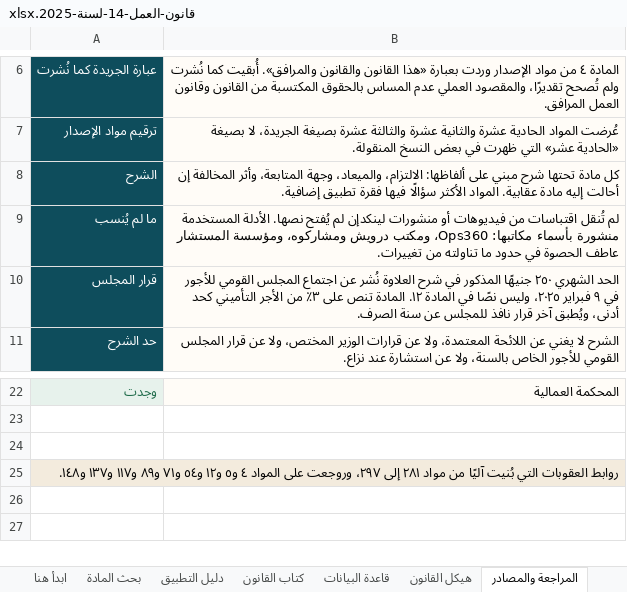
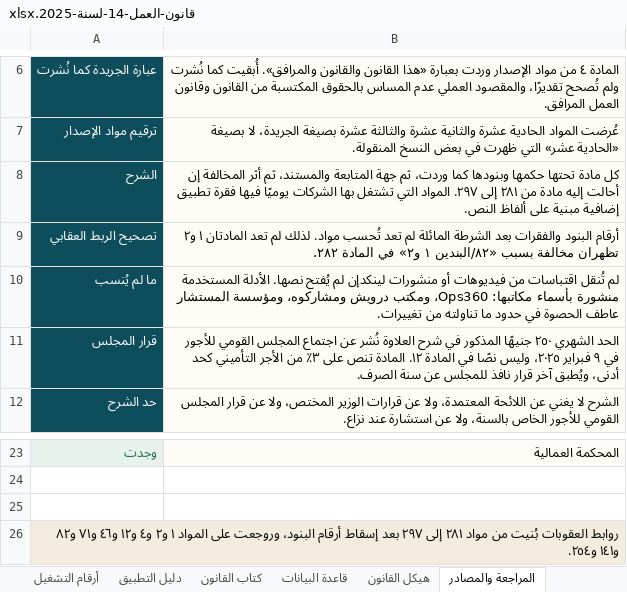
Before and after one commit to sofian112022/professional-training-plan, an Excel workbook: قانون-العمل-14-لسنة-2025.xlsx, sheet المراجعة والمصادر, drawn as a sheet; only a part is shown, gaps mark what is left out; values as stored, in another font and other column widths than the file's, no borders; addresses are those after the commit; the diff names each change by its address in the sheet, - before the commit and + after, or states it on an @@ line.

```diff
--- a/قانون-العمل-14-لسنة-2025.xlsx (sheet المراجعة والمصادر)
+++ b/قانون-العمل-14-لسنة-2025.xlsx (sheet المراجعة والمصادر)
+sheet tab: أرقام التشغيل
-B8: …مادة تحتها شرح مبني على ألفاظها: الالتزام، والميعاد، وجهة المتابعة، وأثر المخالفة إن أحالت إليه مادة عقابية. المواد الأكثر سؤالًا فيها فقرة تطبيق إضافية.
+B8: …مادة تحتها حكمها وبنودها كما وردت، ثم جهة المتابعة والمستند، ثم أثر المخالفة إن أحالت إليه مادة من ٢٨١ إلى ٢٩٧. المواد التي تشتغل بها الشركات يوميًا فيها فقرة تطبيق إضافية مبنية على ألفاظ النص.
+row 9: تصحيح الربط العقابي | أرقام البنود والفقرات بعد الشرطة المائلة لم تعد تُحسب مواد. لذلك لم تعد المادتان ١ و٢ تظهران مخالفة بسبب «٨٢/البندين ١ و٢» في المادة ٢٨٢.
-A26: روابط العقوبات التي بُنيت آليًا من مواد ٢٨١ إلى ٢٩٧، وروجعت على المواد ٤ و٥ و١٢ و٥٤ و٧١ و٨٩ و١١٧ و١٣٧ و١٤٨.
+A26: روابط العقوبات بُنيت من مواد ٢٨١ إلى ٢٩٧ بعد إسقاط أرقام البنود، وروجعت على المواد ١ و٢ و٤ و١٢ و٤٦ و٧١ و٨٢ و١٤١ و٢٥٤.
```
Also changed, not shown: sheet قاعدة البيانات, sheet كتاب القانون, sheet بحث المادة, sheet دليل التطبيق, sheet هيكل القانون, sheet ابدأ هنا, hidden cells, 2 other files.
